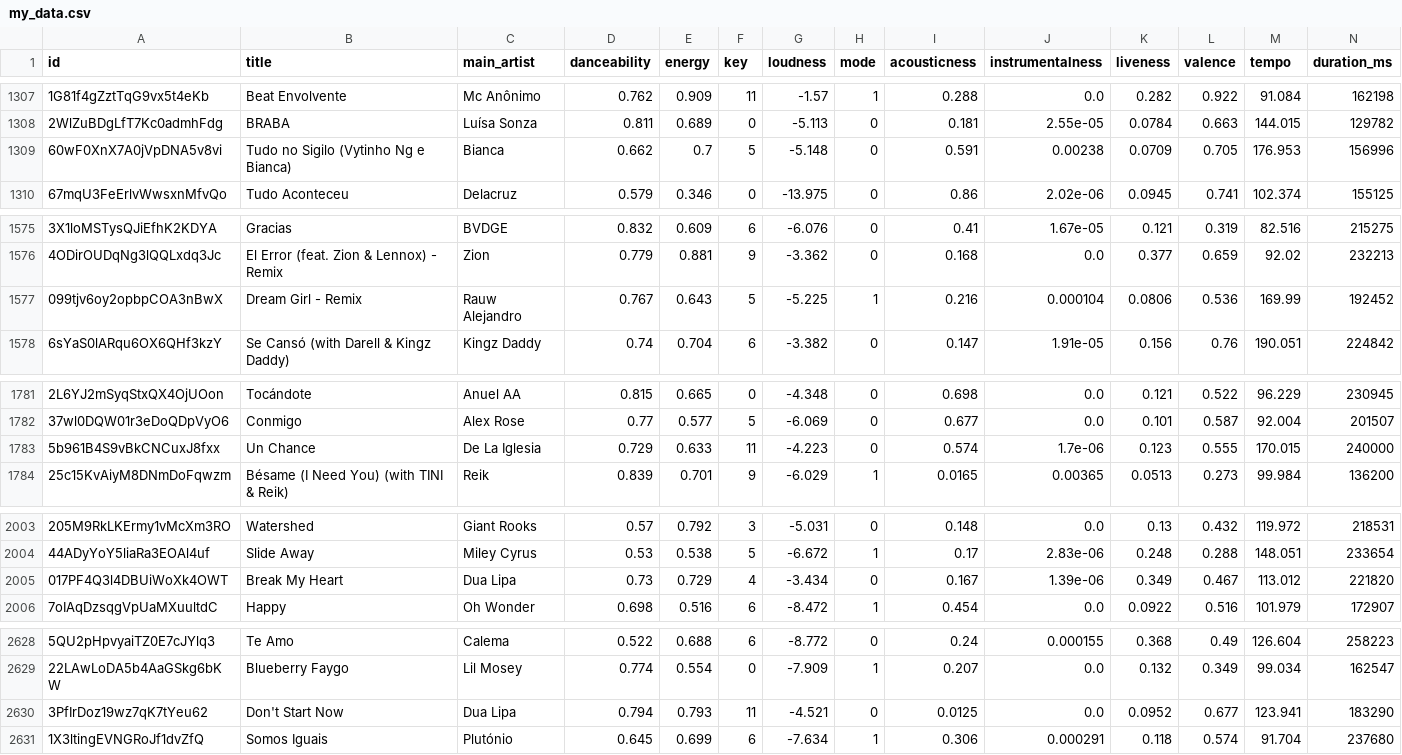
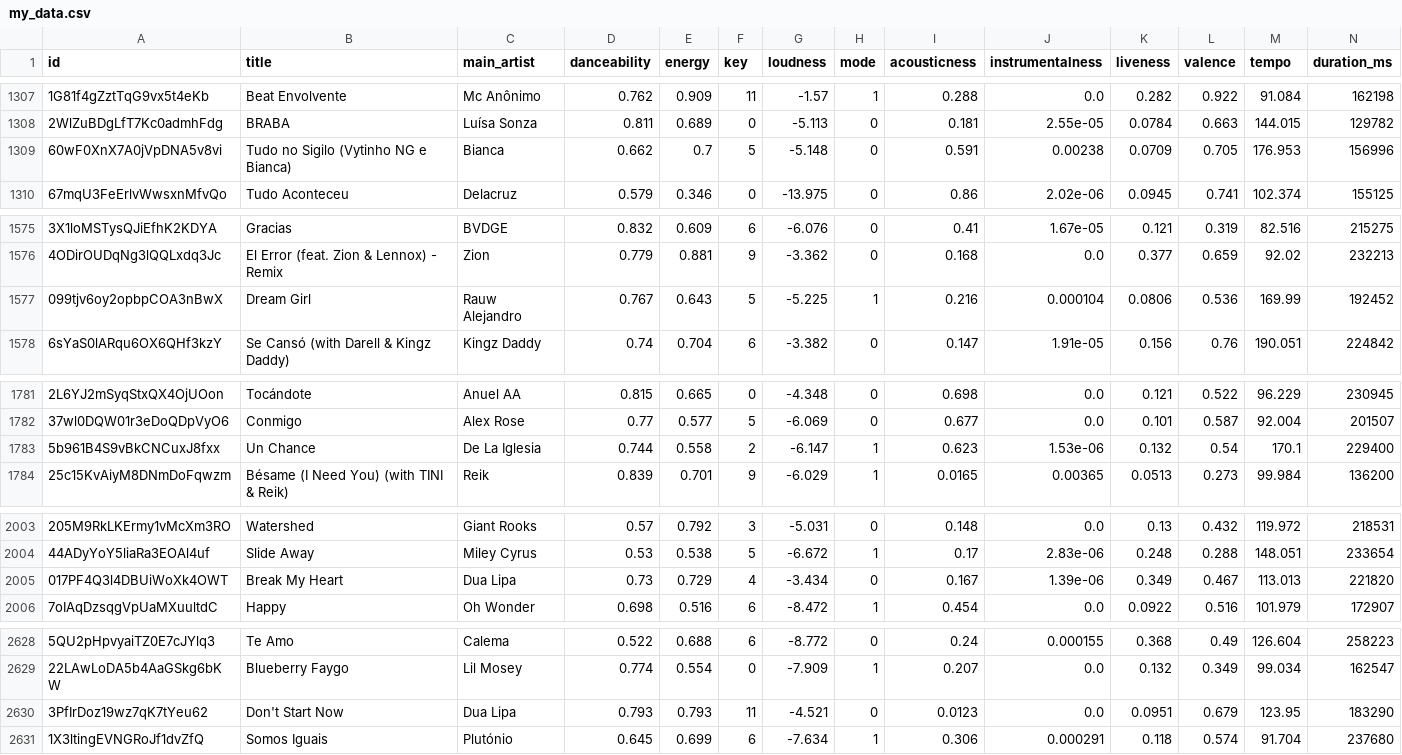
Before and after one commit to ritapereira10/Spotify-Analysis, a CSV file: code/my_data.csv, drawn as a sheet; only a part is shown, gaps mark what is left out; the diff names each change by its address in the sheet, - before the commit and + after, or states it on an @@ line.

```diff
--- a/code/my_data.csv
+++ b/code/my_data.csv
-B1309 (title): Tudo no Sigilo (Vytinho Ng e Bianca)
+B1309 (title): Tudo no Sigilo (Vytinho NG e Bianca)
-B1577 (title): Dream Girl - Remix
+B1577 (title): Dream Girl
-D1783 (danceability): 0.729
+D1783 (danceability): 0.744
-E1783 (energy): 0.633
+E1783 (energy): 0.558
-F1783 (key): 11
+F1783 (key): 2
-G1783 (loudness): -4.223
+G1783 (loudness): -6.147
-H1783 (mode): 0
+H1783 (mode): 1
-I1783 (acousticness): 0.574
+I1783 (acousticness): 0.623
-J1783 (instrumentalness): 1.7e-06
+J1783 (instrumentalness): 1.53e-06
-K1783 (liveness): 0.123
+K1783 (liveness): 0.132
-L1783 (valence): 0.555
+L1783 (valence): 0.54
-M1783 (tempo): 170.015
+M1783 (tempo): 170.1
-N1783 (duration_ms): 240000
+N1783 (duration_ms): 229400
-M2005 (tempo): 113.012
+M2005 (tempo): 113.013
-D2630 (danceability): 0.794
+D2630 (danceability): 0.793
-I2630 (acousticness): 0.0125
+I2630 (acousticness): 0.0123
-K2630 (liveness): 0.0952
+K2630 (liveness): 0.0951
-L2630 (valence): 0.677
+L2630 (valence): 0.679
-M2630 (tempo): 123.941
+M2630 (tempo): 123.95
```
Also changed, not shown: code/my_data2.csv, 8 other files.
